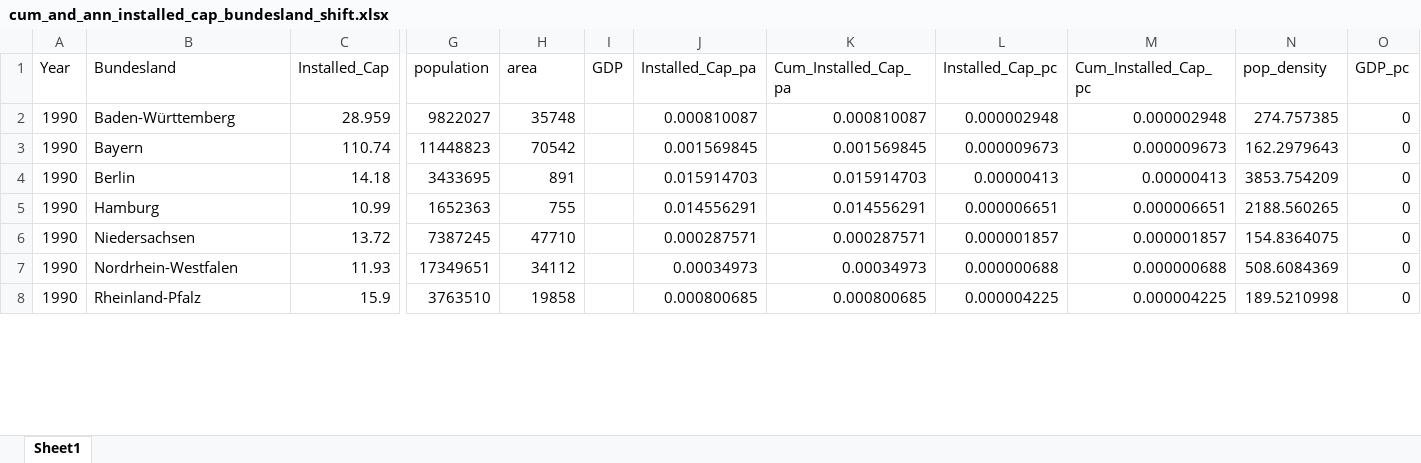
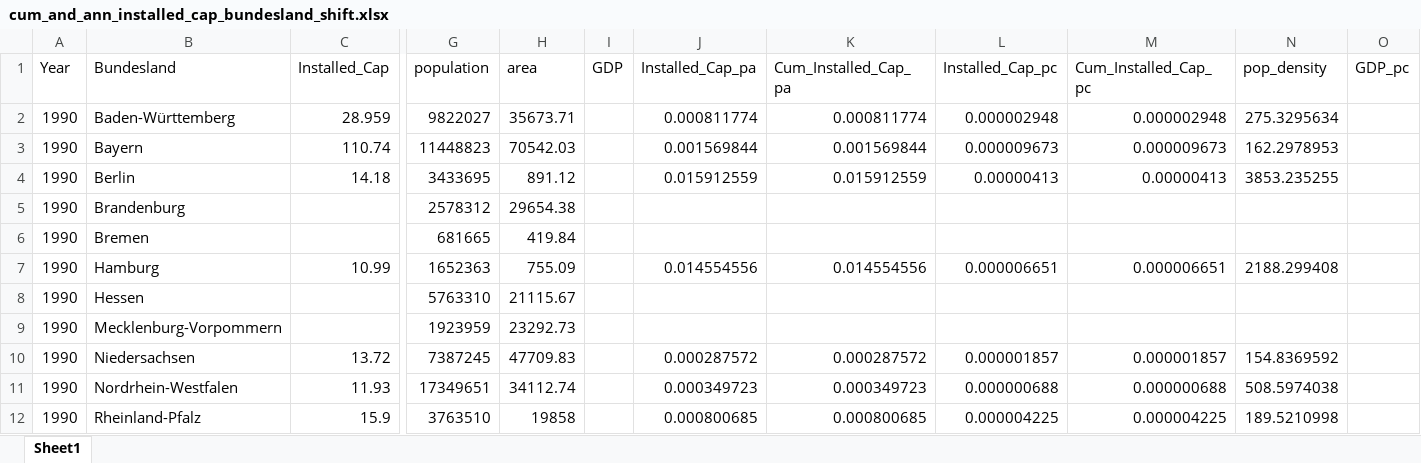
Before and after one commit to eckmanna/big_data_policy_2020, an Excel workbook: course_project/data/cum_and_ann_installed_cap_bundesland_shift.xlsx, sheet Sheet1, drawn as a sheet; only a part is shown, gaps mark what is left out; values as stored, in another font and other column widths than the file's, no borders; addresses are those after the commit; rows hold the shown columns only; the diff covers the shown part only; the diff names each change by its address in the sheet, - before the commit and + after, or states it on an @@ line.

Commit message:
excel korrigiert

```diff
--- a/course_project/data/cum_and_ann_installed_cap_bundesland_shift.xlsx (sheet Sheet1)
+++ b/course_project/data/cum_and_ann_installed_cap_bundesland_shift.xlsx (sheet Sheet1)
-H2 (area): 35748
+H2 (area): 35673.71
-J2 (Installed_Cap_pa): 0.000810087
+J2 (Installed_Cap_pa): 0.000811774
-K2 (Cum_Installed_Cap_pa): 0.000810087
+K2 (Cum_Installed_Cap_pa): 0.000811774
-N2 (pop_density): 274.757385
+N2 (pop_density): 275.3295634
-O2:O4 (GDP_pc): 0
+O2:O4 (GDP_pc): (empty)
-H3 (area): 70542
+H3 (area): 70542.03
-J3 (Installed_Cap_pa): 0.001569845
+J3 (Installed_Cap_pa): 0.001569844
-K3 (Cum_Installed_Cap_pa): 0.001569845
+K3 (Cum_Installed_Cap_pa): 0.001569844
-N3 (pop_density): 162.2979643
+N3 (pop_density): 162.2978953
-H4 (area): 891
+H4 (area): 891.12
-J4 (Installed_Cap_pa): 0.015914703
+J4 (Installed_Cap_pa): 0.015912559
-K4 (Cum_Installed_Cap_pa): 0.015914703
+K4 (Cum_Installed_Cap_pa): 0.015912559
-N4 (pop_density): 3853.754209
+N4 (pop_density): 3853.235255
+row 5: 1990 | Brandenburg |  | 2578312 | 29654.38
+row 6: 1990 | Bremen |  | 681665 | 419.84
-H7 (area): 755
+H7 (area): 755.09
-J7 (Installed_Cap_pa): 0.014556291
+J7 (Installed_Cap_pa): 0.014554556
-K7 (Cum_Installed_Cap_pa): 0.014556291
+K7 (Cum_Installed_Cap_pa): 0.014554556
-N7 (pop_density): 2188.560265
+N7 (pop_density): 2188.299408
-O7 (GDP_pc): 0
+O7 (GDP_pc): (empty)
+row 8: 1990 | Hessen |  | 5763310 | 21115.67
+row 9: 1990 | Mecklenburg-Vorpommern |  | 1923959 | 23292.73
-H10 (area): 47710
+H10 (area): 47709.83
-J10 (Installed_Cap_pa): 0.000287571
+J10 (Installed_Cap_pa): 0.000287572
-K10 (Cum_Installed_Cap_pa): 0.000287571
+K10 (Cum_Installed_Cap_pa): 0.000287572
-N10 (pop_density): 154.8364075
+N10 (pop_density): 154.8369592
-O10:O12 (GDP_pc): 0
+O10:O12 (GDP_pc): (empty)
-H11 (area): 34112
+H11 (area): 34112.74
-J11 (Installed_Cap_pa): 0.00034973
+J11 (Installed_Cap_pa): 0.000349723
-K11 (Cum_Installed_Cap_pa): 0.00034973
+K11 (Cum_Installed_Cap_pa): 0.000349723
-N11 (pop_density): 508.6084369
+N11 (pop_density): 508.5974038
```
Also changed, not shown: 5 added rows and 1785 edited cells elsewhere in this sheet, formulas that keep their value, course_project/data/cum_and_ann_installed_cap_bundesland.xlsx.
